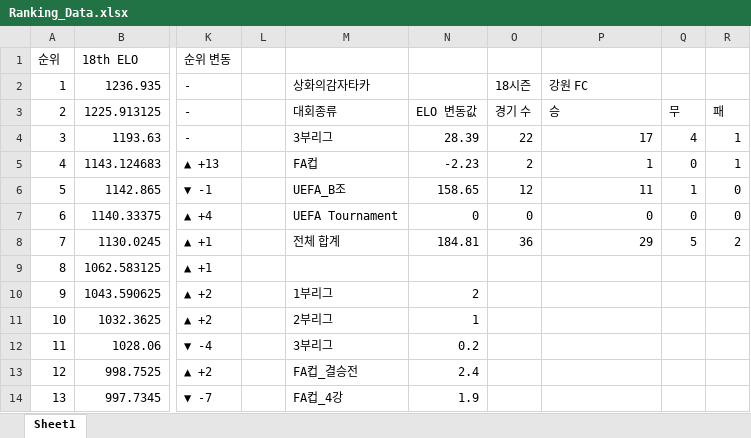
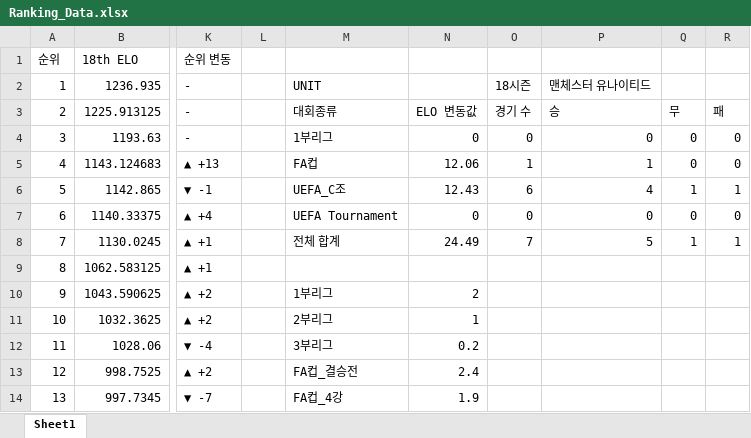
Before and after one commit to xldyxl/AllStar-Ranking-ELO-, an Excel workbook: Ranking_Data.xlsx, sheet Sheet1, drawn as a sheet; only a part is shown, gaps mark what is left out; values as stored, in another font and other column widths than the file's, no borders; the diff names each change by its address in the sheet, - before the commit and + after, or states it on an @@ line.

Commit message:
Update: Ranking Data (00:48:01)

```diff
--- a/Ranking_Data.xlsx (sheet Sheet1)
+++ b/Ranking_Data.xlsx (sheet Sheet1)
-M2: 상화의감자타카
+M2: UNIT
-P2: 강원 FC
+P2: 맨체스터 유나이티드
-M4: 3부리그
+M4: 1부리그
-N4: 28.39
+N4: 0
-O4: 22
+O4: 0
-P4: 17
+P4: 0
-Q4: 4
+Q4: 0
-R4:R5: 1
+R4:R5: 0
-N5: -2.23
+N5: 12.06
-O5: 2
+O5: 1
-M6: UEFA_B조
+M6: UEFA_C조
-N6: 158.65
+N6: 12.43
-O6: 12
+O6: 6
-P6: 11
+P6: 4
-R6: 0
+R6: 1
-N8: 184.81
+N8: 24.49
-O8: 36
+O8: 7
-P8: 29
+P8: 5
-Q8: 5
+Q8: 1
-R8: 2
+R8: 1
```
